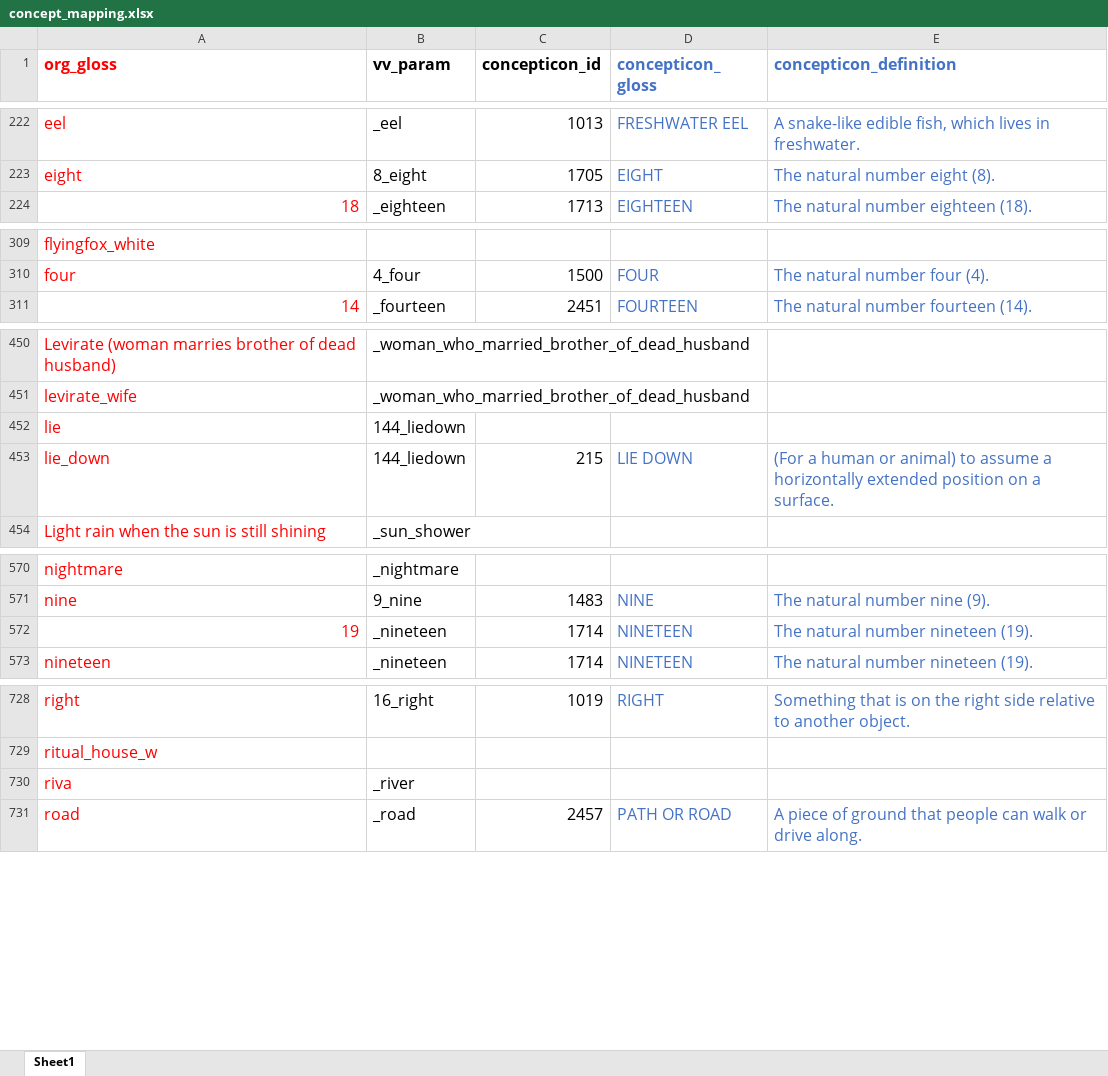
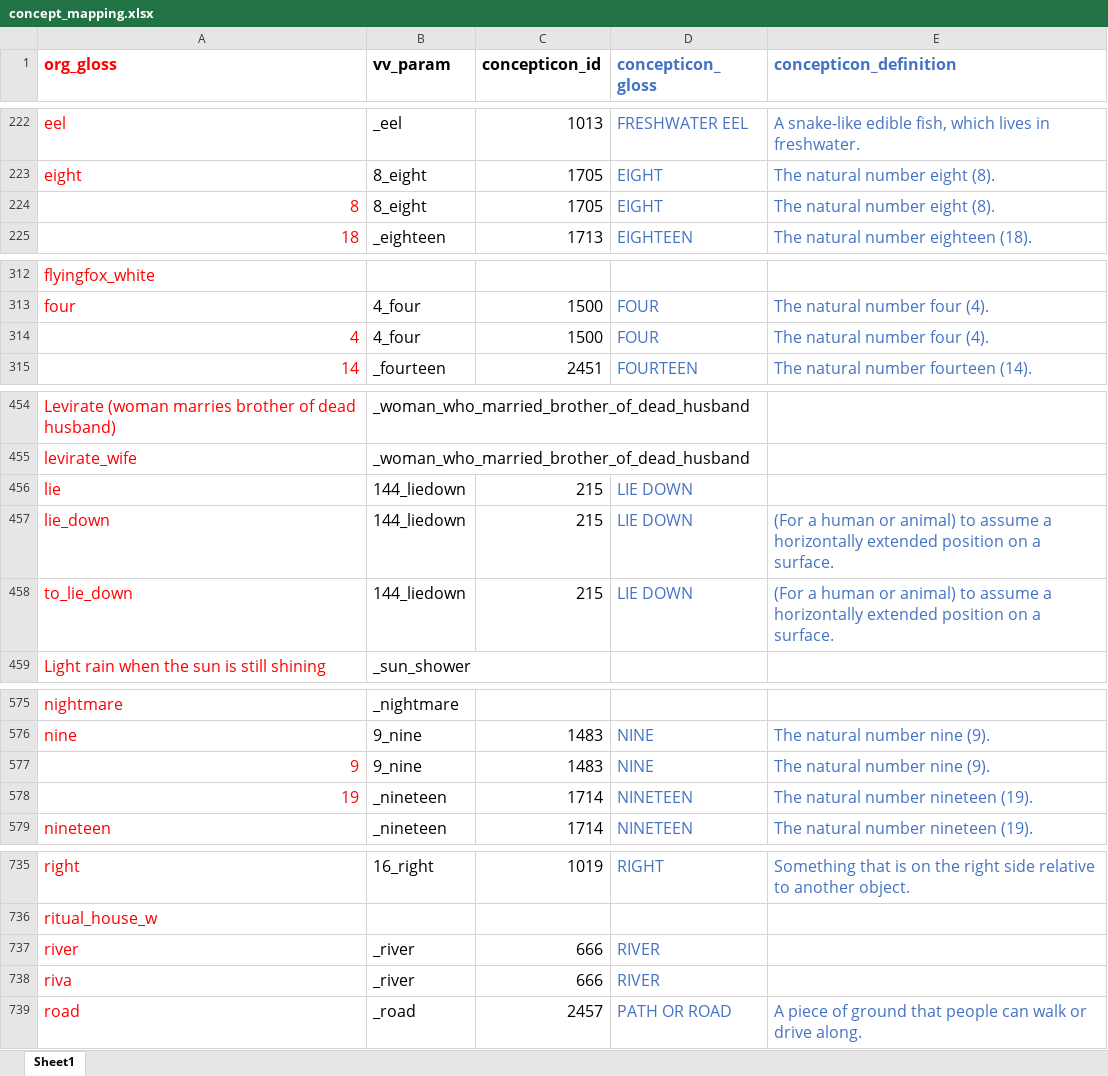
Before and after one commit to lexibank/vanuatuvoices, an Excel workbook: raw/concept_mapping.xlsx, sheet Sheet1, drawn as a sheet; only a part is shown, gaps mark what is left out; values as stored, in another font and other column widths than the file's, no borders; addresses are those after the commit; the diff covers the shown part only; the diff names each change by its address in the sheet, - before the commit and + after, or states it on an @@ line.

```diff
--- a/raw/concept_mapping.xlsx (sheet Sheet1)
+++ b/raw/concept_mapping.xlsx (sheet Sheet1)
+row 224: 8 | 8_eight | 1705 | EIGHT | The natural number eight (8).
+row 314: 4 | 4_four | 1500 | FOUR | The natural number four (4).
-C456 (concepticon_id): (empty)
+C456 (concepticon_id): 215
-D456 (concepticon_gloss): (empty)
+D456 (concepticon_gloss): LIE DOWN
+row 458: to_lie_down | 144_liedown | 215 | LIE DOWN | (For a human or animal) to assume a horizontally extended position on a surface.
+row 577: 9 | 9_nine | 1483 | NINE | The natural number nine (9).
+row 737: river | _river | 666 | RIVER
-C738 (concepticon_id): (empty)
+C738 (concepticon_id): 666
-D738 (concepticon_gloss): (empty)
+D738 (concepticon_gloss): RIVER
```
Also changed, not shown: 21 added rows and 6 edited cells elsewhere in this sheet, 15 other files.
